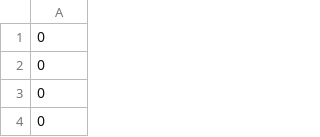
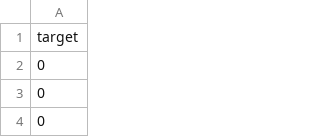
Before and after one commit to siddhi-lipare/Mortality-Rate, a CSV file: data/training_data_targets.csv, drawn as a sheet; only a part is shown; the shorter side is filled out with more unchanged rows; the diff names each change by its address in the sheet, - before the commit and + after, or states it on an @@ line.

```diff
--- a/data/training_data_targets.csv
+++ b/data/training_data_targets.csv
+row 1: target
```
Also changed, not shown: 4 other files.
